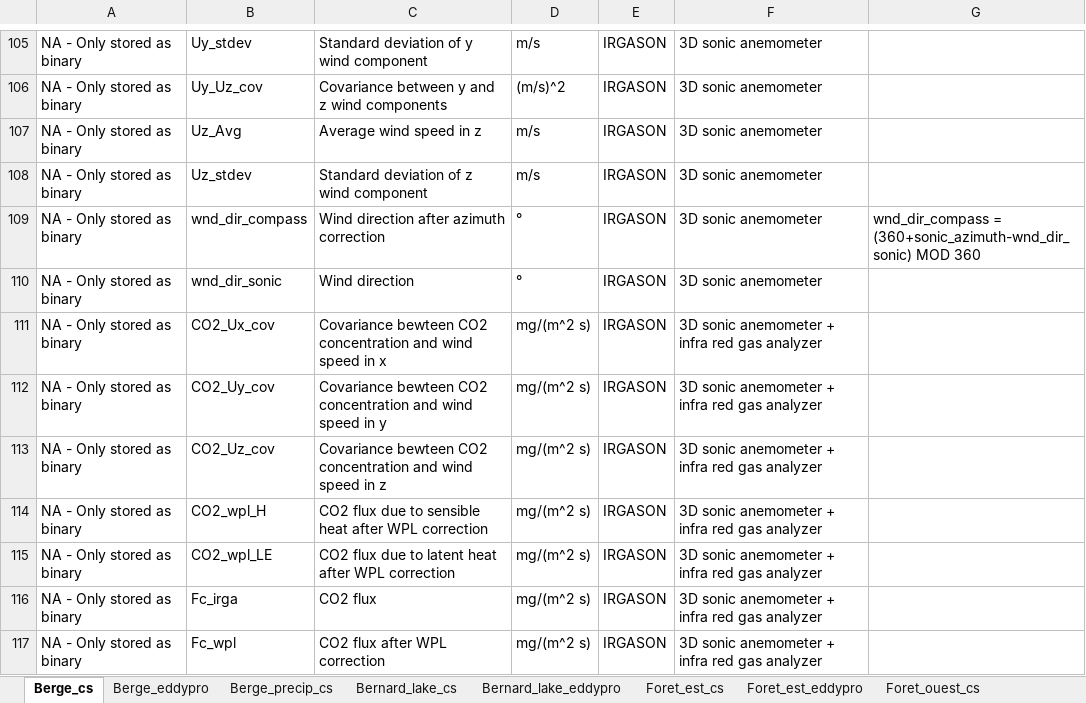
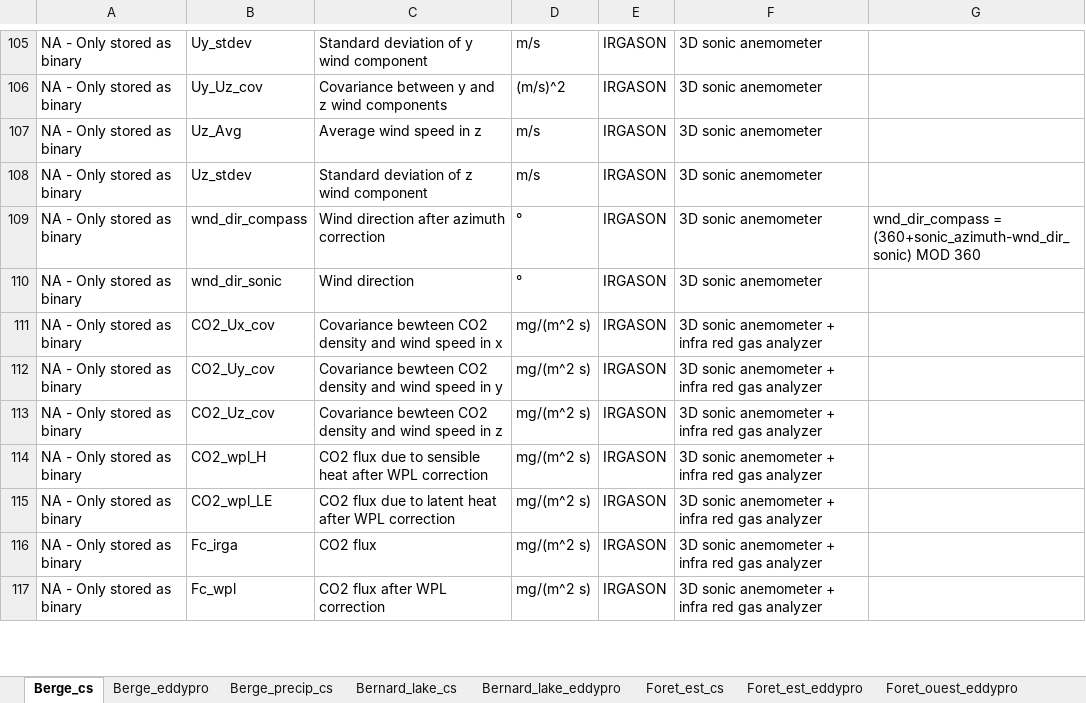
Before and after one commit to AntoineThiboult/Ro2_data_worflow, an Excel workbook: Resources/Variable_description_full.xlsx, sheet Berge_cs, drawn as a sheet; only a part is shown, gaps mark what is left out; values as stored, in another font and other column widths than the file's, no borders; the diff covers the shown part only; the diff names each change by its address in the sheet, - before the commit and + after, or states it on an @@ line.

Commit message:
Uniformisation of names for flux variables
Uniformisation across stations
Concentration is renamed density

```diff
--- a/Resources/Variable_description_full.xlsx (sheet Berge_cs)
+++ b/Resources/Variable_description_full.xlsx (sheet Berge_cs)
-C111: …bewteen CO2 concentration and wind…
+C111: …bewteen CO2 density and wind…
-C112: …bewteen CO2 concentration and wind…
+C112: …bewteen CO2 density and wind…
-C113: …bewteen CO2 concentration and wind…
+C113: …bewteen CO2 density and wind…
```
Also changed, not shown: 1 added row, 1 removed row and 19 edited cells elsewhere in this sheet, sheet Foret_est_cs, sheet Foret_ouest_cs, sheet Regeneration_cs, sheet Bernard_lake_cs, sheet Regeneration_CPEC_cs, sheet Juvenile_SE_cs, 5 more sheets, other sheet tabs.
